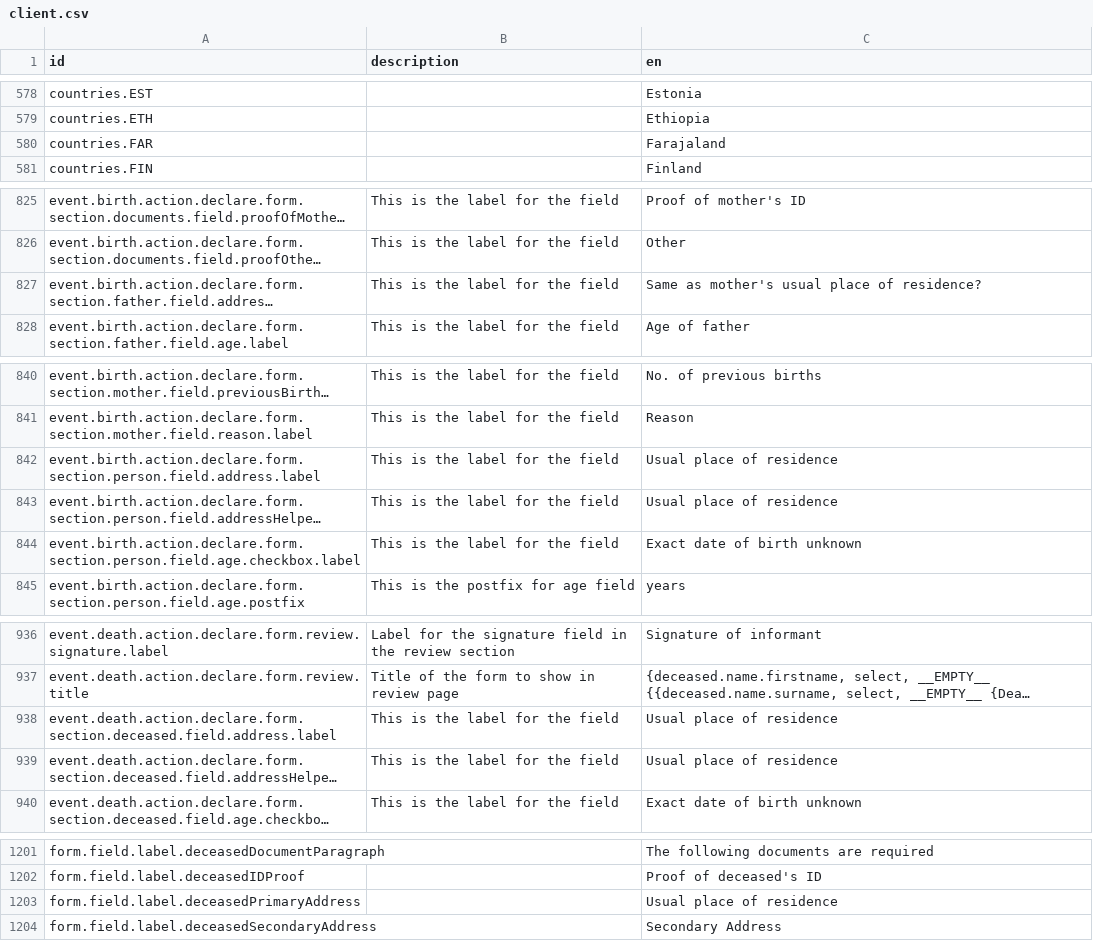
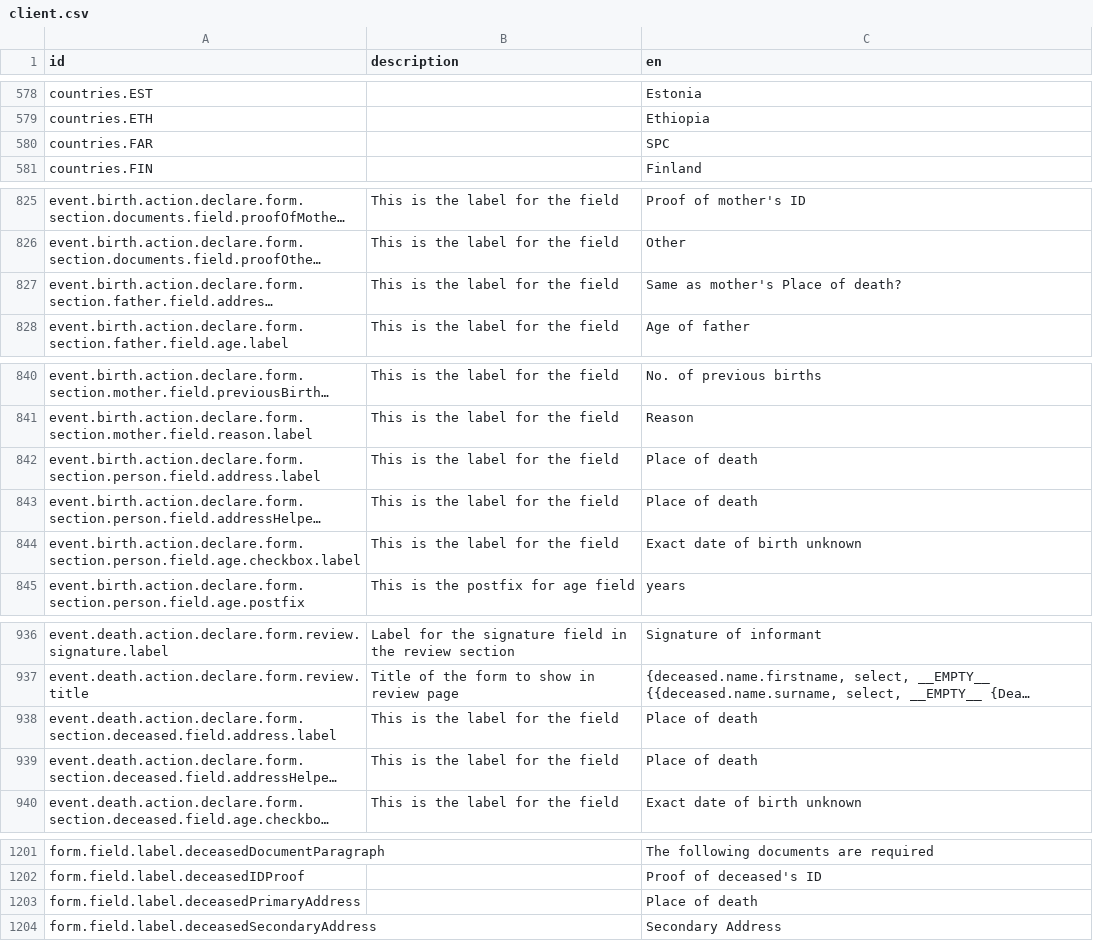
Before and after one commit to opencrvs/spc-cod-portal, a CSV file: src/translations/client.csv, drawn as a sheet; only a part is shown, gaps mark what is left out; long unchanged cells end in …; the diff covers the shown part only; the diff names each change by its address in the sheet, - before the commit and + after, or states it on an @@ line.

```diff
--- a/src/translations/client.csv
+++ b/src/translations/client.csv
-C580 (en): Farajaland
+C580 (en): SPC
-C827 (en): Same as mother's usual place of residence?
+C827 (en): Same as mother's Place of death?
-C842:C843 (en): Usual place of residence
+C842:C843 (en): Place of death
-C938:C939 (en): Usual place of residence
+C938:C939 (en): Place of death
-C1203 (en): Usual place of residence
+C1203 (en): Place of death
```
Also changed, not shown: 15 edited cells elsewhere in this file, 4 other files.
